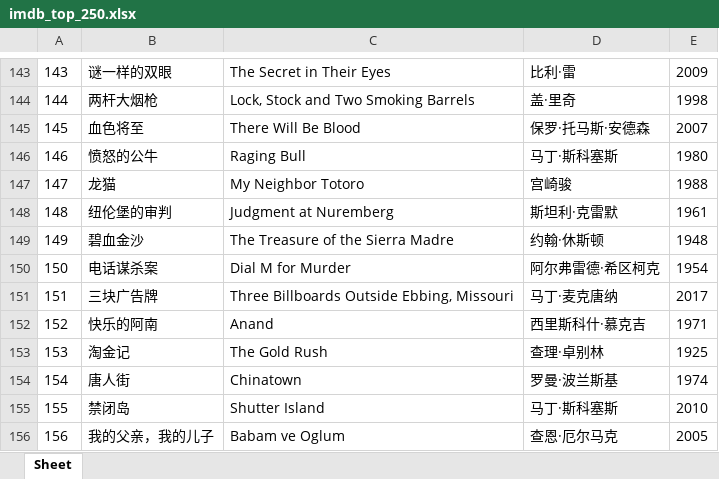
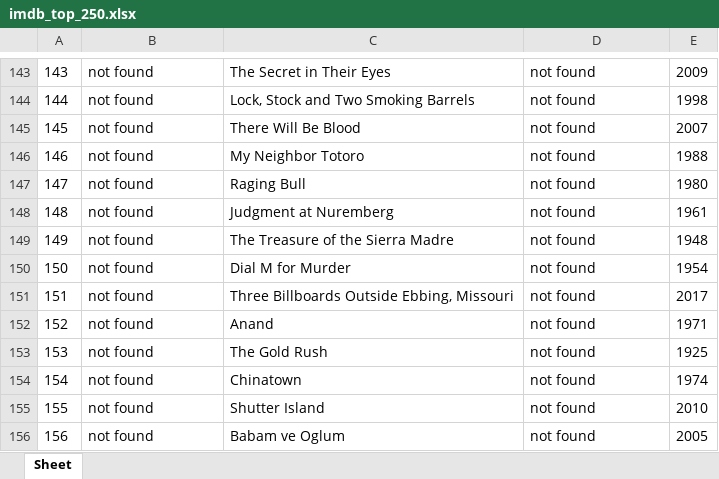
Before and after one commit to doctoroyy/Movie-IMDB-Bot, an Excel workbook: imdb_top_250.xlsx, sheet Sheet, drawn as a sheet; only a part is shown, gaps mark what is left out; values as stored, in another font and other column widths than the file's, no borders; the diff covers the shown part only; the diff names each change by its address in the sheet, - before the commit and + after, or states it on an @@ line.

```diff
--- a/imdb_top_250.xlsx (sheet Sheet)
+++ b/imdb_top_250.xlsx (sheet Sheet)
-B143: 谜一样的双眼
+B143: not found
-D143: 比利·雷
+D143: not found
-B144: 两杆大烟枪
+B144: not found
-D144: 盖·里奇
+D144: not found
-B145: 血色将至
+B145: not found
-D145: 保罗·托马斯·安德森
+D145: not found
-B146: 愤怒的公牛
+B146: not found
-C146: Raging Bull
+C146: My Neighbor Totoro
-D146: 马丁·斯科塞斯
+D146: not found
-E146: 1980
+E146: 1988
-B147: 龙猫
+B147: not found
-C147: My Neighbor Totoro
+C147: Raging Bull
-D147: 宫崎骏
+D147: not found
-E147: 1988
+E147: 1980
-B148: 纽伦堡的审判
+B148: not found
-D148: 斯坦利·克雷默
+D148: not found
-B149: 碧血金沙
+B149: not found
-D149: 约翰·休斯顿
+D149: not found
-B150: 电话谋杀案
+B150: not found
-D150: 阿尔弗雷德·希区柯克
+D150: not found
-B151: 三块广告牌
+B151: not found
-D151: 马丁·麦克唐纳
+D151: not found
-B152: 快乐的阿南
+B152: not found
-D152: 西里斯科什·慕克吉
+D152: not found
-B153: 淘金记
+B153: not found
-D153: 查理·卓别林
+D153: not found
-B154: 唐人街
+B154: not found
-D154: 罗曼·波兰斯基
+D154: not found
-B155: 禁闭岛
+B155: not found
-D155: 马丁·斯科塞斯
+D155: not found
-B156: 我的父亲，我的儿子
+B156: not found
-D156: 查恩·厄尔马克
+D156: not found
```
Also changed, not shown: 238 edited cells elsewhere in this sheet, 1 other file.
